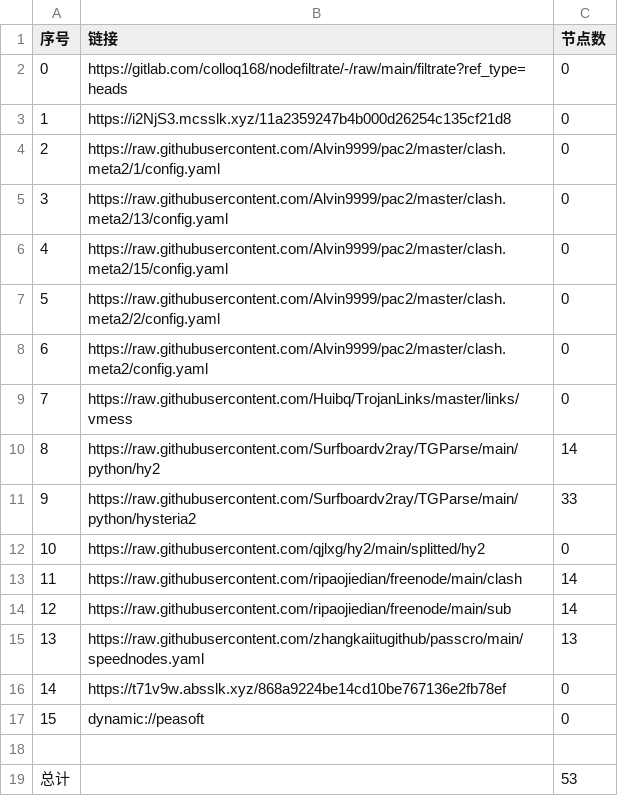
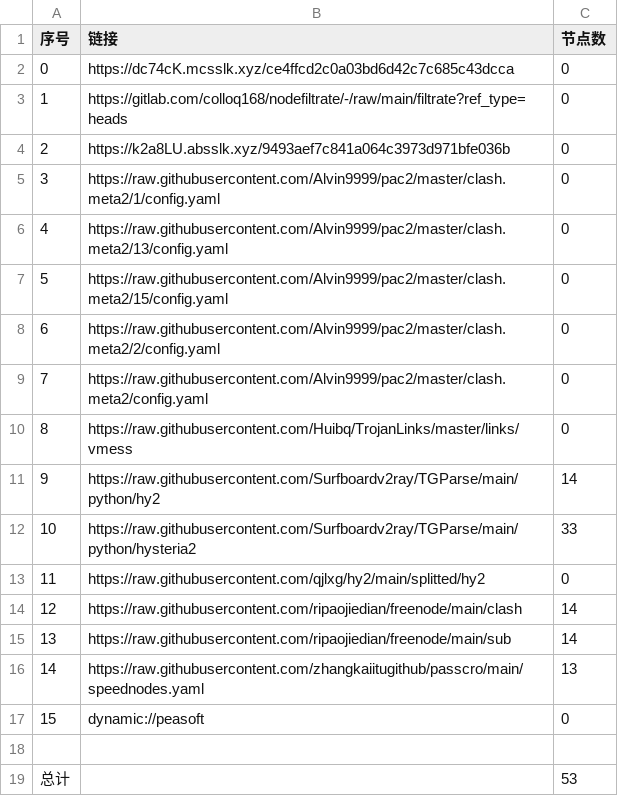
Before and after one commit to leo-qin815/AutoMergePublicNodes, a CSV file: list_result.csv, drawn as a sheet; removed rows and columns are numbered as before the commit, all else as after; the diff names each change by its address in the sheet, - before the commit and + after, or states it on an @@ line.

```diff
--- a/list_result.csv
+++ b/list_result.csv
+row 2: 0 | https://dc74cK.mcsslk.xyz/ce4ffcd2c0a03bd6d42c7c685c43dcca | 0
@@ column A (序号) renumbered between rows 3 and 16 @@
-B4 (链接): https://i2NjS3.mcsslk.xyz/11a2359247b4b000d26254c135cf21d8
+B4 (链接): https://k2a8LU.absslk.xyz/9493aef7c841a064c3973d971bfe036b
-row 16: 14 | https://t71v9w.absslk.xyz/868a9224be14cd10be767136e2fb78ef | 0
```
Also changed, not shown: 19 other files.
